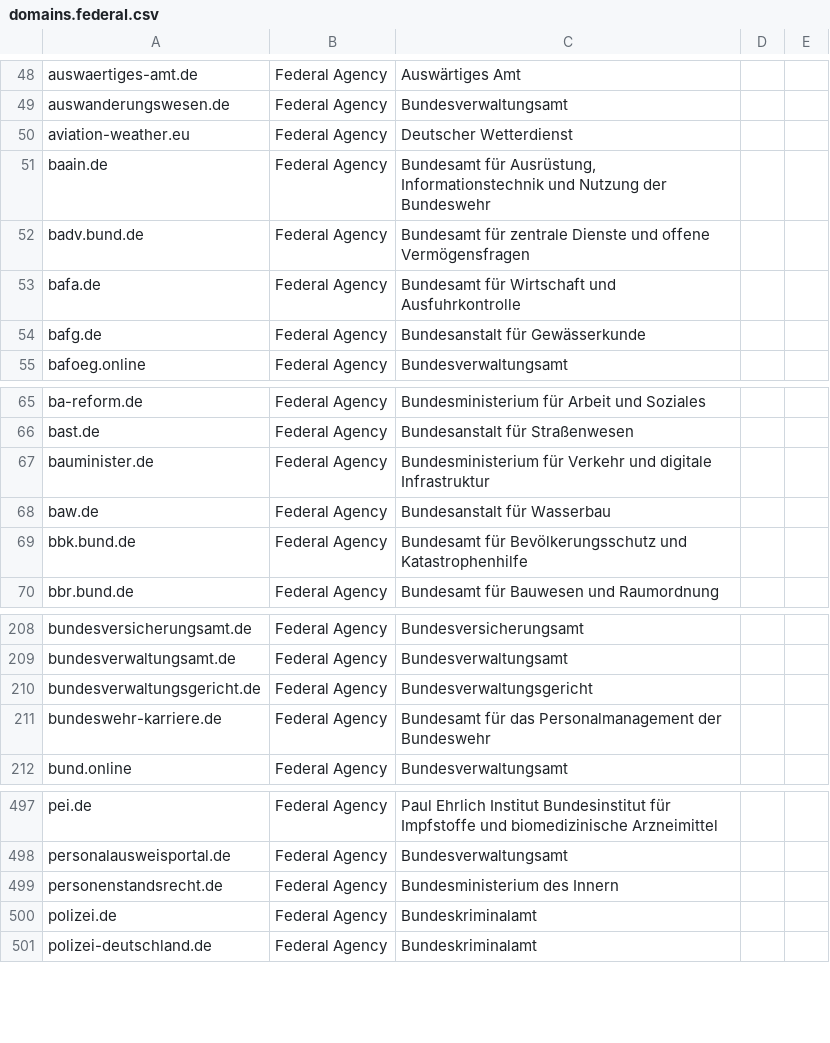
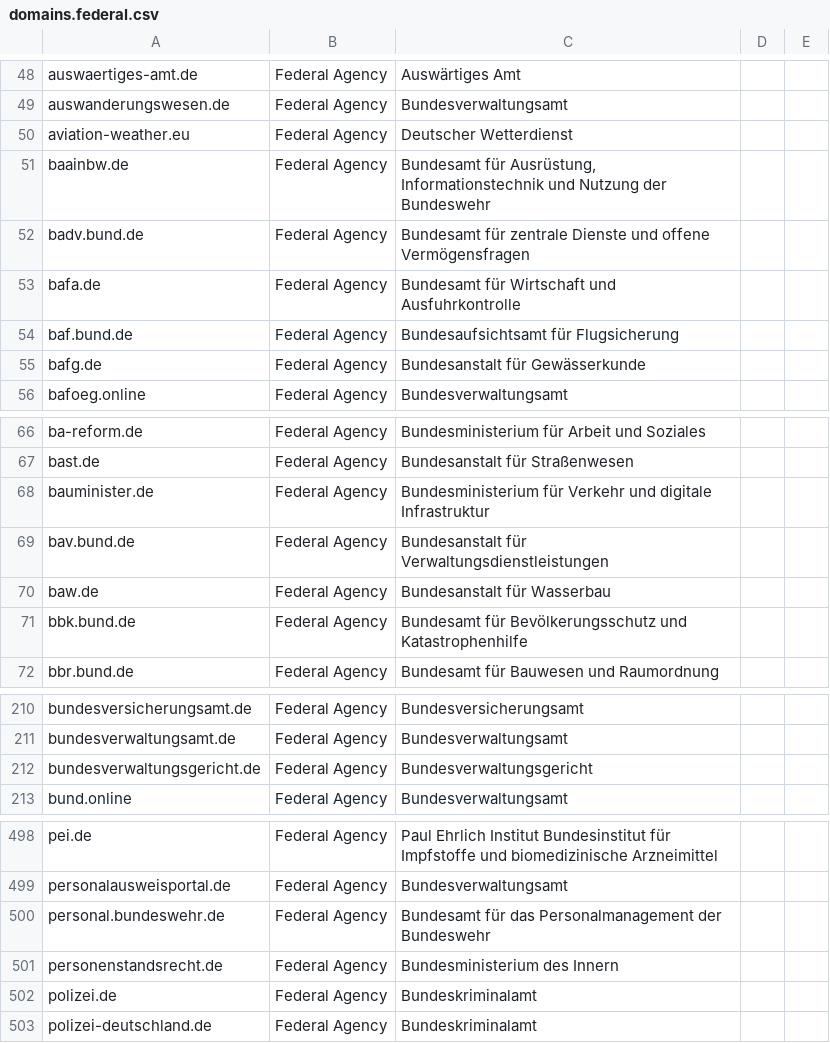
Before and after one commit to robbi5/german-gov-domains, a CSV file: data/domains.federal.csv, drawn as a sheet; only a part is shown, gaps mark what is left out.

Commit message:
Update domains

```diff
--- a/data/domains.federal.csv
+++ b/data/domains.federal.csv
@@ -50,5 +50,6 @@ auswanderungswesen.de,Federal Agency,Bundesverwaltungsamt,,
 aviation-weather.eu,Federal Agency,Deutscher Wetterdienst,,
-baain.de,Federal Agency,"Bundesamt für Ausrüstung, Informationstechnik und Nutzung der Bundeswehr",,
+baainbw.de,Federal Agency,"Bundesamt für Ausrüstung, Informationstechnik und Nutzung der Bundeswehr",,
 badv.bund.de,Federal Agency,Bundesamt für zentrale Dienste und offene Vermögensfragen,,
 bafa.de,Federal Agency,Bundesamt für Wirtschaft und Ausfuhrkontrolle,,
+baf.bund.de,Federal Agency,Bundesaufsichtsamt für Flugsicherung,,
 bafg.de,Federal Agency,Bundesanstalt für Gewässerkunde,,
@@ -67,2 +68,3 @@ bast.de,Federal Agency,Bundesanstalt für Straßenwesen,,
 bauminister.de,Federal Agency,Bundesministerium für Verkehr und digitale Infrastruktur,,
+bav.bund.de,Federal Agency,Bundesanstalt für Verwaltungsdienstleistungen,,
 baw.de,Federal Agency,Bundesanstalt für Wasserbau,,
@@ -210,3 +212,2 @@ bundesverwaltungsamt.de,Federal Agency,Bundesverwaltungsamt,,
 bundesverwaltungsgericht.de,Federal Agency,Bundesverwaltungsgericht,,
-bundeswehr-karriere.de,Federal Agency,Bundesamt für das Personalmanagement der Bundeswehr,,
 bund.online,Federal Agency,Bundesverwaltungsamt,,
@@ -498,2 +499,3 @@ pei.de,Federal Agency,Paul Ehrlich Institut Bundesinstitut für Impfstoffe und b
 personalausweisportal.de,Federal Agency,Bundesverwaltungsamt,,
+personal.bundeswehr.de,Federal Agency,Bundesamt für das Personalmanagement der Bundeswehr,,
 personenstandsrecht.de,Federal Agency,Bundesministerium des Innern,,
```
Also changed, not shown: data/domains.cities.csv, data/domains.csv.
